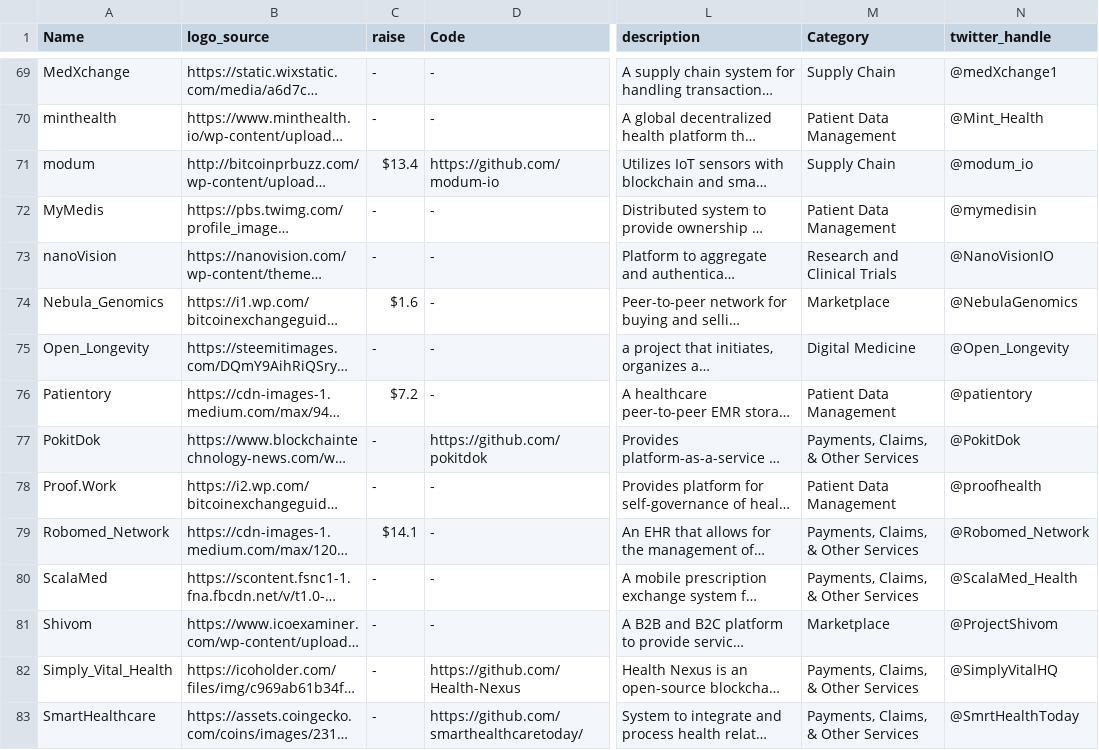
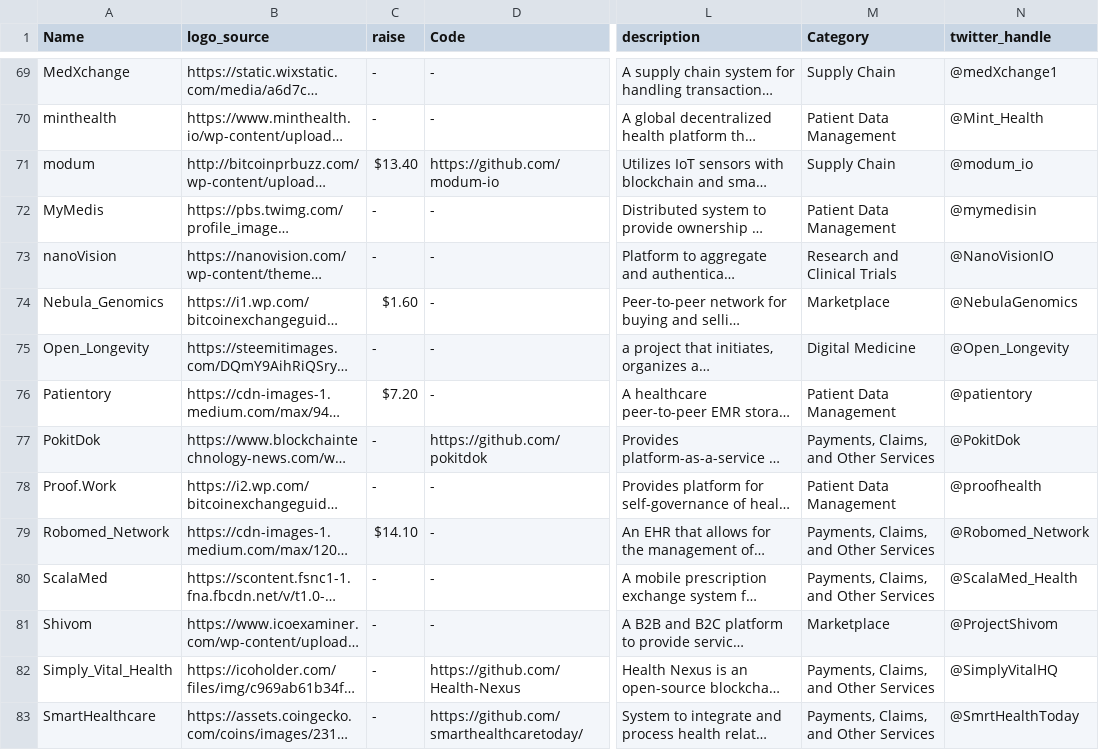
Before and after one commit to HD2i/biomedical-blockchain, a CSV file: src/Master_List.csv, drawn as a sheet; only a part is shown, gaps mark what is left out; long unchanged cells end in …; the diff covers the shown part only; the diff names each change by its address in the sheet, - before the commit and + after, or states it on an @@ line.

```diff
--- a/src/Master_List.csv
+++ b/src/Master_List.csv
-C71 (raise): $13.4
+C71 (raise): $13.40
-C74 (raise): $1.6
+C74 (raise): $1.60
-C76 (raise): $7.2
+C76 (raise): $7.20
-M77 (Category): Payments, Claims, & Other Services
+M77 (Category): Payments, Claims, and Other Services
-C79 (raise): $14.1
+C79 (raise): $14.10
-M79:M80 (Category): Payments, Claims, & Other Services
+M79:M80 (Category): Payments, Claims, and Other Services
-M82:M83 (Category): Payments, Claims, & Other Services
+M82:M83 (Category): Payments, Claims, and Other Services
```
Also changed, not shown: 1 added row and 54 edited cells elsewhere in this file.
